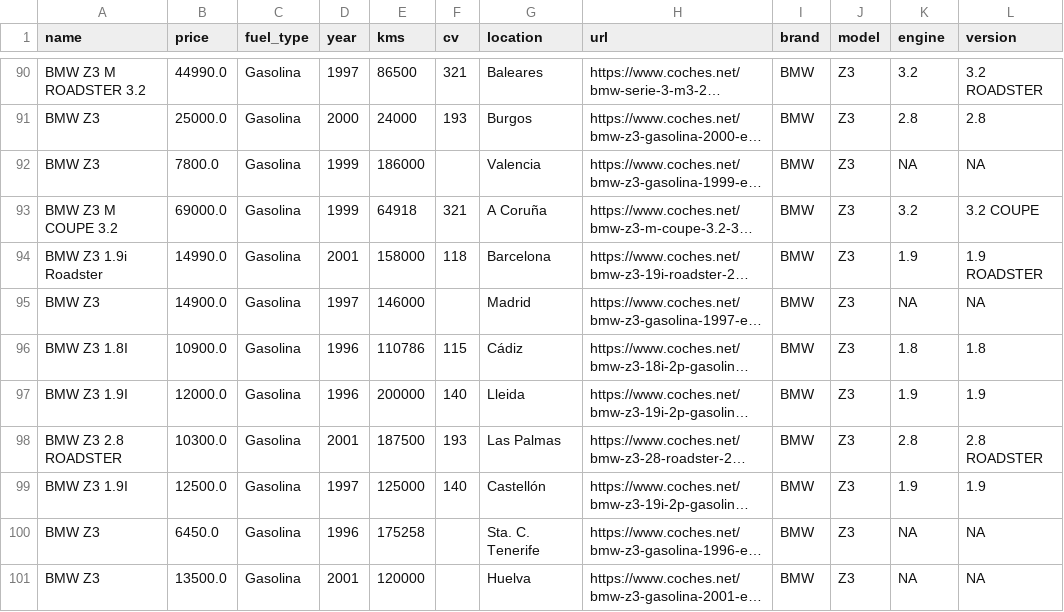
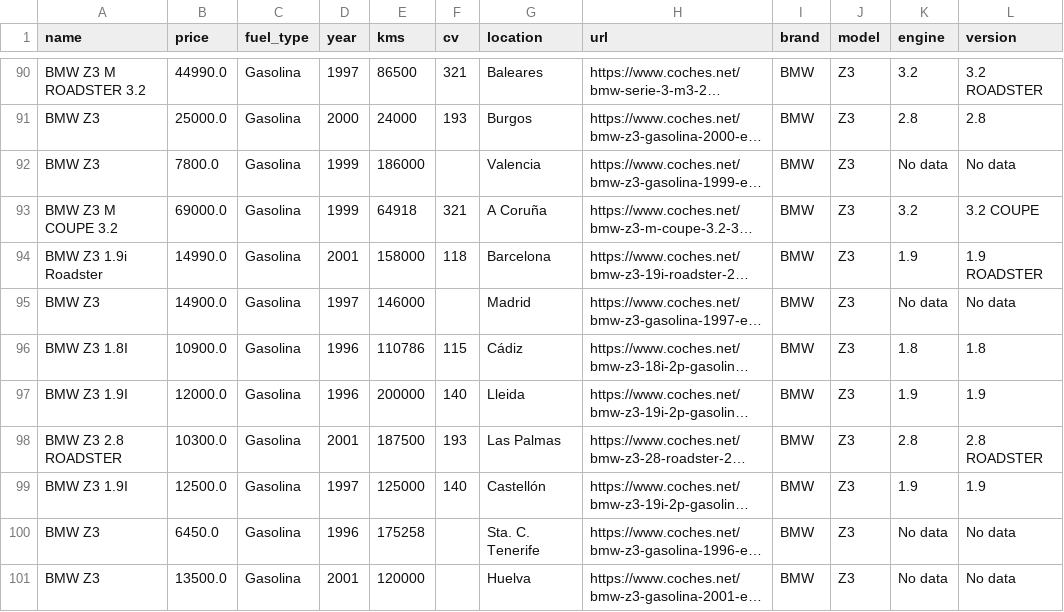
Before and after one commit to MrGG14/CochesNet, a CSV file: cochesnet_z3.csv, drawn as a sheet; only a part is shown, gaps mark what is left out; long unchanged cells end in …; the diff covers the shown part only; the diff names each change by its address in the sheet, - before the commit and + after, or states it on an @@ line.

```diff
--- a/cochesnet_z3.csv
+++ b/cochesnet_z3.csv
-K92 (engine): NA
+K92 (engine): No data
-L92 (version): NA
+L92 (version): No data
-K95 (engine): NA
+K95 (engine): No data
-L95 (version): NA
+L95 (version): No data
-K100:K101 (engine): NA
+K100:K101 (engine): No data
-L100:L101 (version): NA
+L100:L101 (version): No data
```
Also changed, not shown: 40 edited cells elsewhere in this file, 1 other file.
